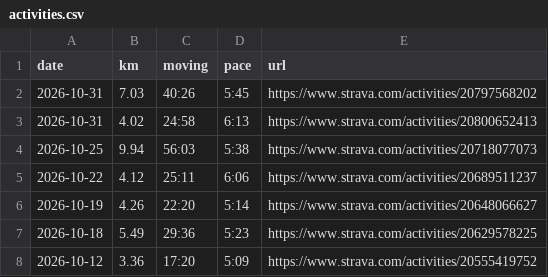
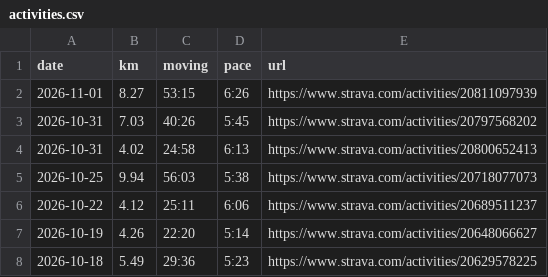
Before and after one commit to janjan0874-beep/running-dashboard, a CSV file: data/activities.csv, drawn as a sheet; only a part is shown; the shorter side is filled out with more unchanged rows; the diff names each change by its address in the sheet, - before the commit and + after, or states it on an @@ line.

```diff
--- a/data/activities.csv
+++ b/data/activities.csv
+row 2: 2026-11-01 | 8.27 | 53:15 | 6:26 | https://www.strava.com/activities/20811097939
```
Also changed, not shown: data/monthly.csv, 5 other files.
